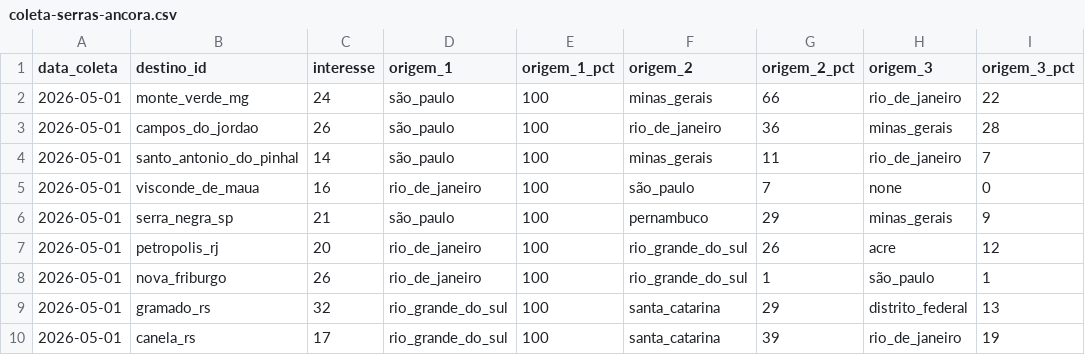
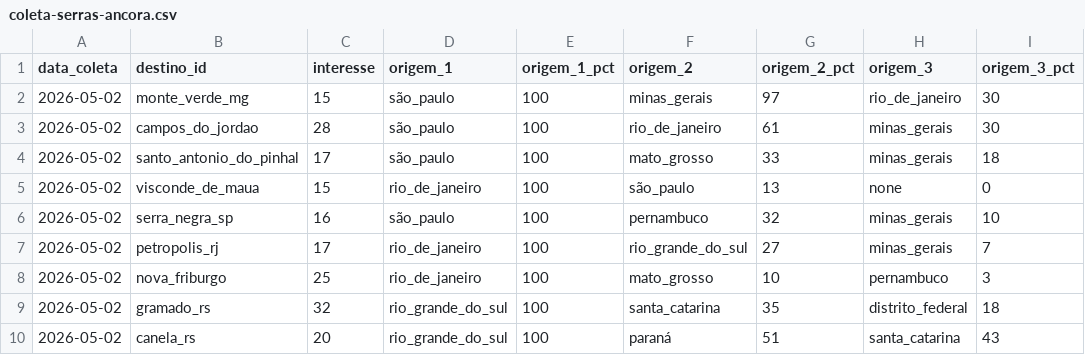
Before and after one commit to LIEZIOABR/pulse-amazonia, a CSV file: coleta-serras-ancora.csv, drawn as a sheet.

```diff
--- a/coleta-serras-ancora.csv
+++ b/coleta-serras-ancora.csv
@@ -1,10 +1,10 @@
 data_coleta,destino_id,interesse,origem_1,origem_1_pct,origem_2,origem_2_pct,origem_3,origem_3_pct
-2026-05-01,monte_verde_mg,24,são_paulo,100,minas_gerais,66,rio_de_janeiro,22
-2026-05-01,campos_do_jordao,26,são_paulo,100,rio_de_janeiro,36,minas_gerais,28
-2026-05-01,santo_antonio_do_pinhal,14,são_paulo,100,minas_gerais,11,rio_de_janeiro,7
-2026-05-01,visconde_de_maua,16,rio_de_janeiro,100,são_paulo,7,none,0
-2026-05-01,serra_negra_sp,21,são_paulo,100,pernambuco,29,minas_gerais,9
-2026-05-01,petropolis_rj,20,rio_de_janeiro,100,rio_grande_do_sul,26,acre,12
-2026-05-01,nova_friburgo,26,rio_de_janeiro,100,rio_grande_do_sul,1,são_paulo,1
-2026-05-01,gramado_rs,32,rio_grande_do_sul,100,santa_catarina,29,distrito_federal,13
-2026-05-01,canela_rs,17,rio_grande_do_sul,100,santa_catarina,39,rio_de_janeiro,19
+2026-05-02,monte_verde_mg,15,são_paulo,100,minas_gerais,97,rio_de_janeiro,30
+2026-05-02,campos_do_jordao,28,são_paulo,100,rio_de_janeiro,61,minas_gerais,30
+2026-05-02,santo_antonio_do_pinhal,17,são_paulo,100,mato_grosso,33,minas_gerais,18
+2026-05-02,visconde_de_maua,15,rio_de_janeiro,100,são_paulo,13,none,0
+2026-05-02,serra_negra_sp,16,são_paulo,100,pernambuco,32,minas_gerais,10
+2026-05-02,petropolis_rj,17,rio_de_janeiro,100,rio_grande_do_sul,27,minas_gerais,7
+2026-05-02,nova_friburgo,25,rio_de_janeiro,100,mato_grosso,10,pernambuco,3
+2026-05-02,gramado_rs,32,rio_grande_do_sul,100,santa_catarina,35,distrito_federal,18
+2026-05-02,canela_rs,20,rio_grande_do_sul,100,paraná,51,santa_catarina,43
```
Also changed, not shown: coleta-serras-concorrentes.csv.
